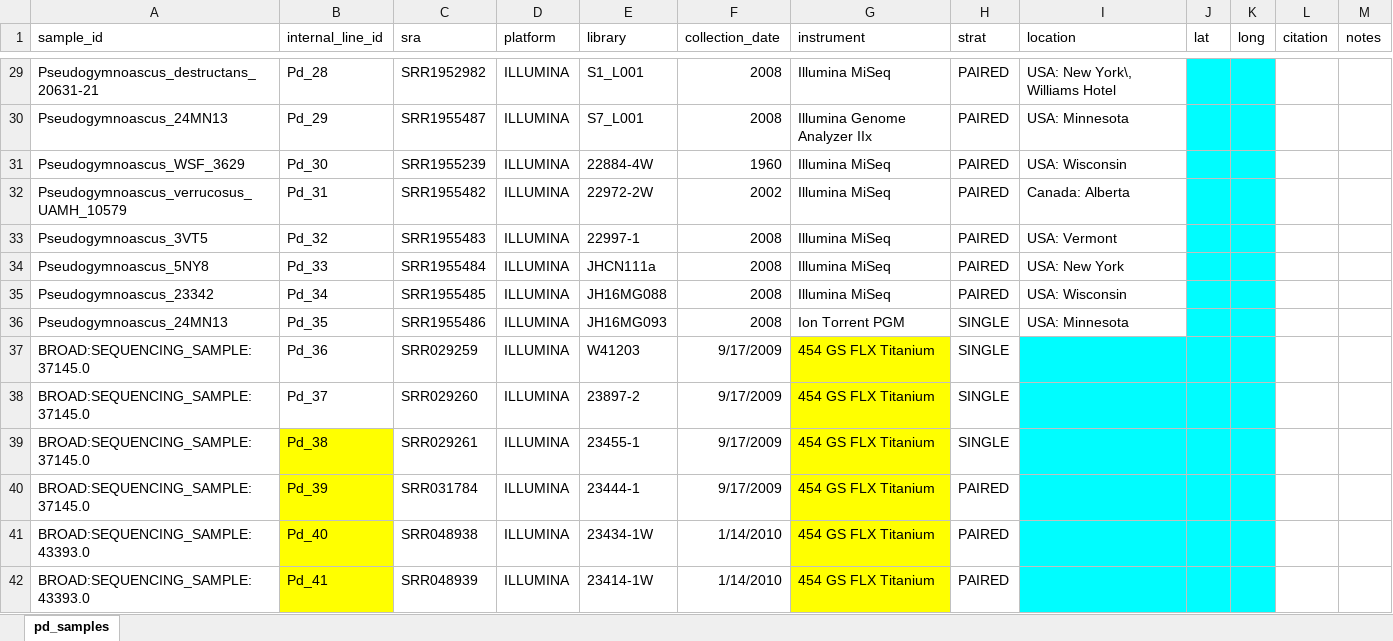
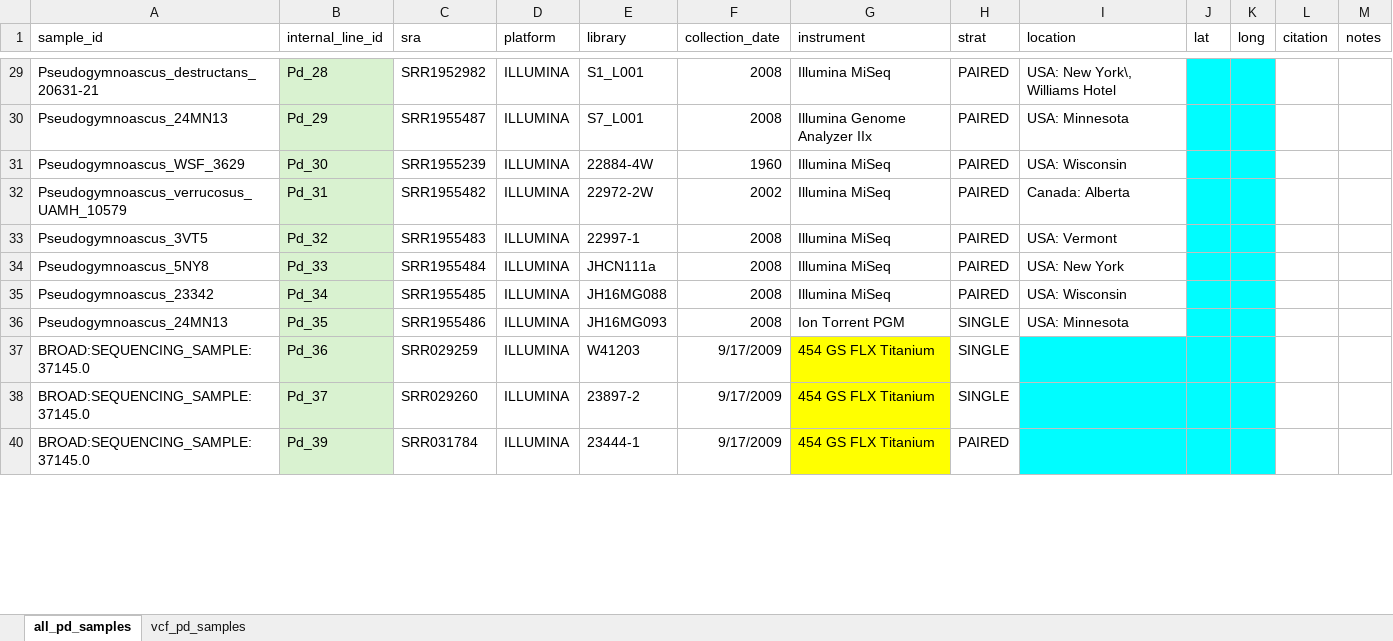
Before and after one commit to cappy-pugliese/WNS-project, an Excel workbook: data/01_pd-samples/25_04-08_pd_samples-edited.xlsx, sheet all_pd_samples, drawn as a sheet; only a part is shown, gaps mark what is left out; values as stored, in another font and other column widths than the file's, no borders; the diff covers the shown part only; the diff names each change by its address in the sheet, - before the commit and + after, or states it on an @@ line.

```diff
--- a/data/01_pd-samples/25_04-08_pd_samples-edited.xlsx (sheet all_pd_samples)
+++ b/data/01_pd-samples/25_04-08_pd_samples-edited.xlsx (sheet all_pd_samples)
-sheet tab: pd_samples
+sheet tab: all_pd_samples
+sheet tab: vcf_pd_samples
-B29:B38 fill: none
+B29:B38 fill: #D9F2D0
@@ row 39 hidden: BROAD:SEQUENCING_SAMPLE:37145.0 | Pd_38 | SRR029261 | ILLUMINA | 23455-1 | 9/17/2009 | 454 GS FLX Titanium | SINGLE @@
-B40 fill: #FFFF00
+B40 fill: #D9F2D0
@@ row 41 hidden: BROAD:SEQUENCING_SAMPLE:43393.0 | Pd_40 | SRR048938 | ILLUMINA | 23434-1W | 1/14/2010 | 454 GS FLX Titanium | PAIRED @@
@@ row 42 hidden: BROAD:SEQUENCING_SAMPLE:43393.0 | Pd_41 | SRR048939 | ILLUMINA | 23414-1W | 1/14/2010 | 454 GS FLX Titanium | PAIRED @@
```
Also changed, not shown: 8 hidden or unhidden rows and cell formats elsewhere in this sheet, 6 other files.
